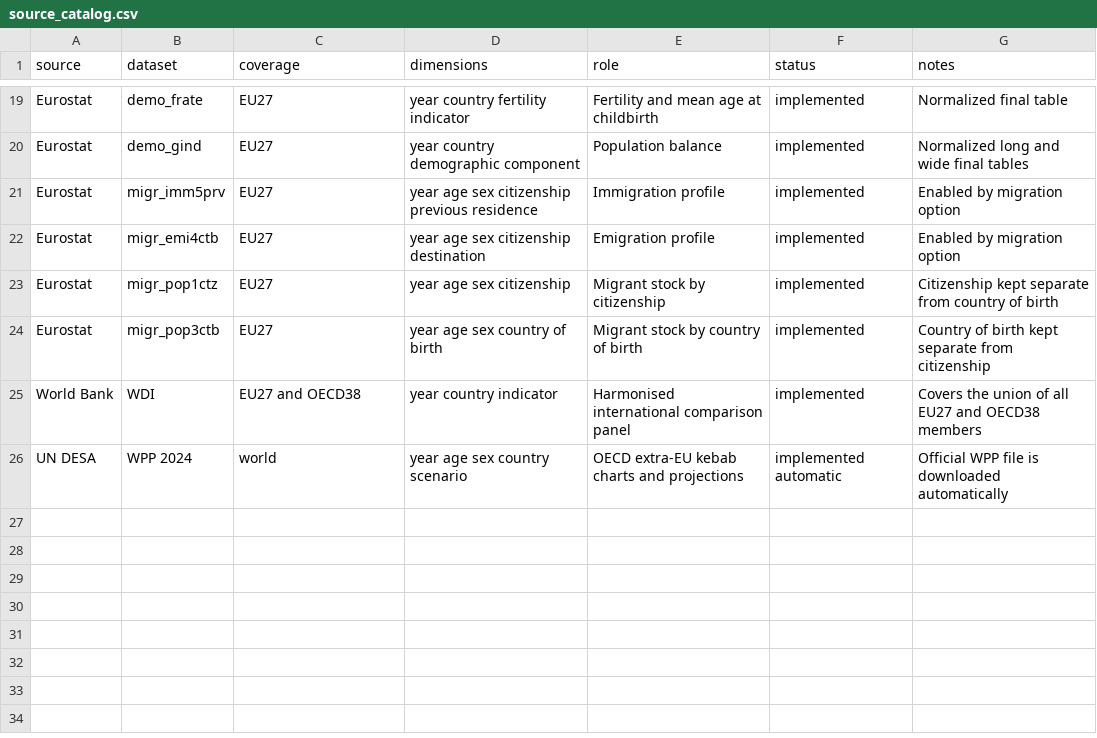
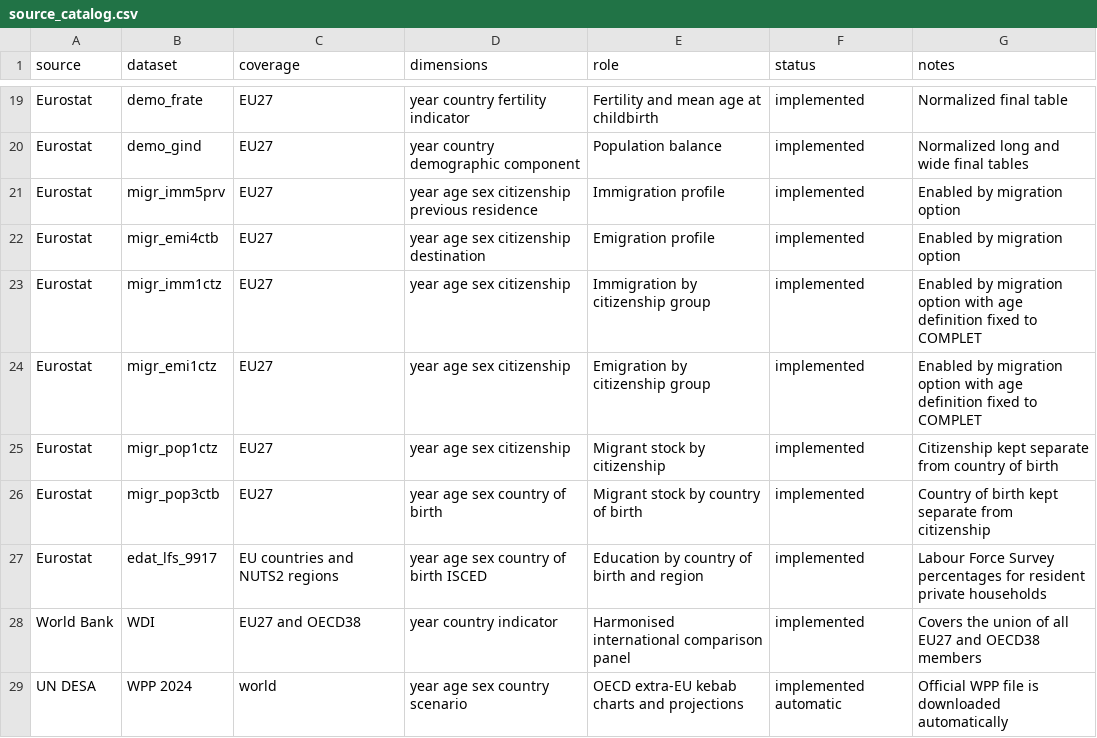
Before and after one commit to NazarenoLecis/demografia, a CSV file: metadata/source_catalog.csv, drawn as a sheet; only a part is shown, gaps mark what is left out; the diff names each change by its address in the sheet, - before the commit and + after, or states it on an @@ line.

```diff
--- a/metadata/source_catalog.csv
+++ b/metadata/source_catalog.csv
+row 23: Eurostat | migr_imm1ctz | EU27 | year age sex citizenship | Immigration by citizenship group | implemented | Enabled by migration option with age definition fixed to COMPLET
+row 24: Eurostat | migr_emi1ctz | EU27 | year age sex citizenship | Emigration by citizenship group | implemented | Enabled by migration option with age definition fixed to COMPLET
+row 27: Eurostat | edat_lfs_9917 | EU countries and NUTS2 regions | year age sex country of birth ISCED | Education by country of birth and region | implemented | Labour Force Survey percentages for resident private households
```
Also changed, not shown: metadata/dataset_catalog.csv, metadata/indicator_catalog.csv, 13 other files.
